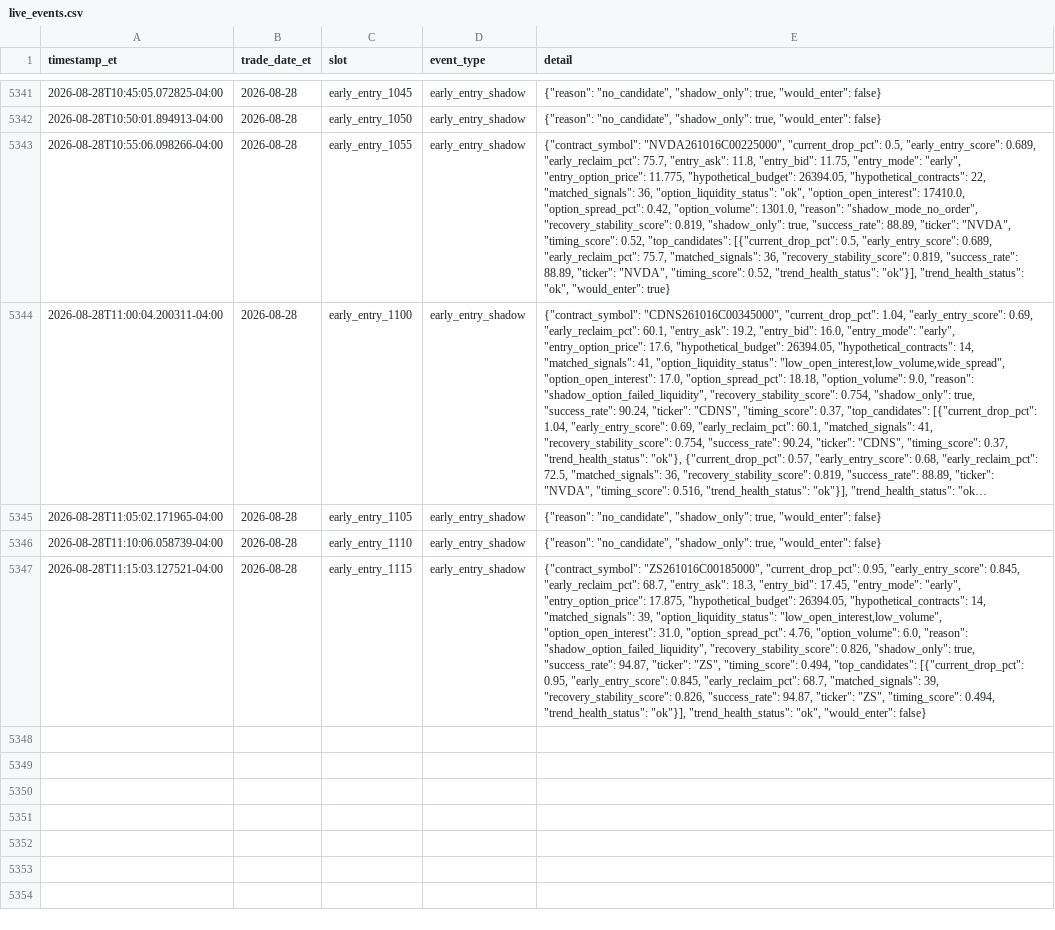
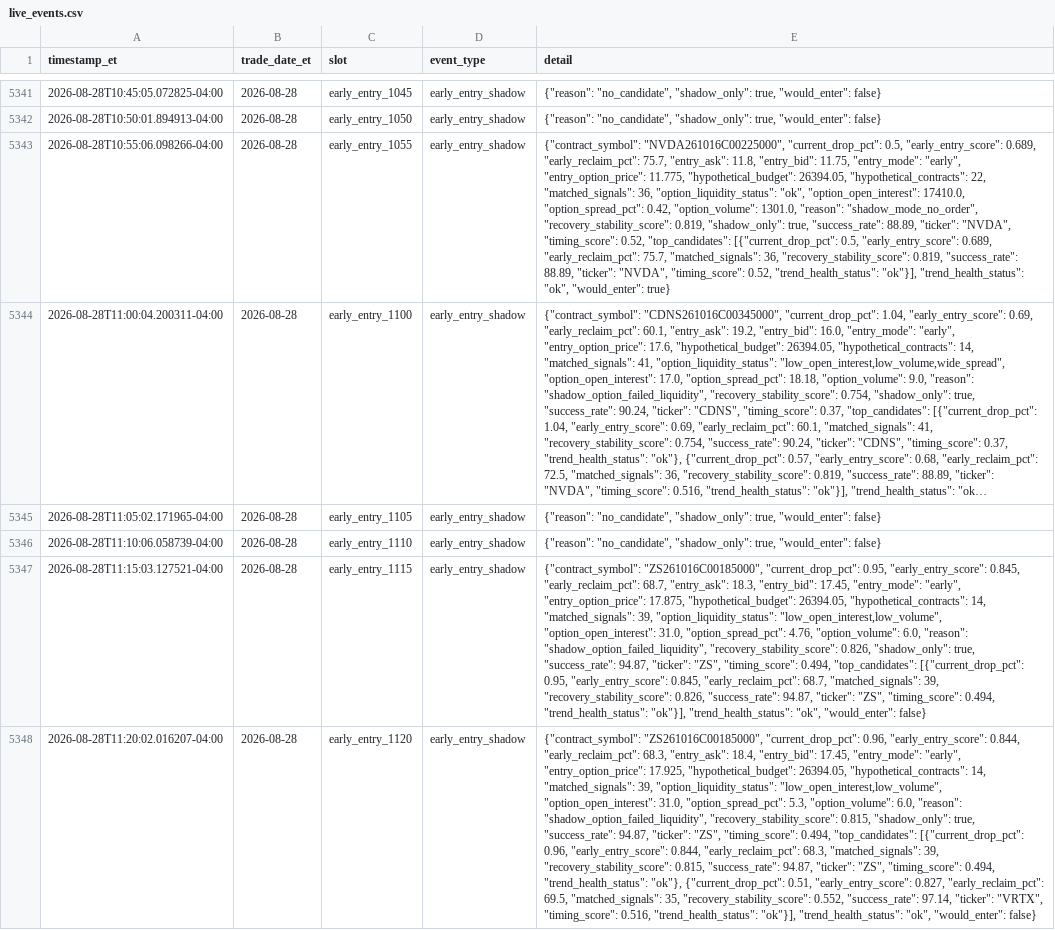
Before and after one commit to randomwalkhan/Short-Term-Reversal-Strategy, a CSV file: results/reversal_3_3_live/live_events.csv, drawn as a sheet; only a part is shown, gaps mark what is left out; long unchanged cells end in …; the diff names each change by its address in the sheet, - before the commit and + after, or states it on an @@ line.

Commit message:
Update Reversal 3.5 live paper test 2026-08-28 11:20 ET

```diff
--- a/results/reversal_3_3_live/live_events.csv
+++ b/results/reversal_3_3_live/live_events.csv
+row 5348: 2026-08-28T11:20:02.016207-04:00 | 2026-08-28 | early_entry_1120 | early_entry_shadow | {"contract_symbol": "ZS261016C00185000", "current_drop_pct": 0.96, "early_entry_score": 0.844, "early_reclaim_pct": 68.3, "entry_ask": 18.4, "entry_bid": 17.45, "entry_mode": "early", "entry_option_price": 17.925, "hypothetical_budget": 26394.05, "hypothetical_contracts": 14, "matched_signals": 39, "option_liquidity_status": "low_open_interest,low_volume", "option_open_interest": 31.0, "option_spread_pct": 5.3, "option_volume": 6.0, "reason": "shadow_option_failed_liquidity", "recovery_stability_score": 0.815, "shadow_only": true, "success_rate": 94.87, "ticker": "ZS", "timing_score": 0.494, "top_candidates": [{"current_drop_pct": 0.96, "early_entry_score": 0.844, "early_reclaim_pct": 68.3, "matched_signals": 39, "recovery_stability_score": 0.815, "success_rate": 94.87, "ticker": "ZS", "timing_score": 0.494, "trend_health_status": "ok"}, {"current_drop_pct": 0.51, "early_entry_score": 0.827, "early_reclaim_pct": 69.5, "matched_signals": 35, "recovery_stability_score": 0.552, "success_rate": 97.14, "ticker": "VRTX", "timing_score": 0.516, "trend_health_status": "ok"}], "trend_health_status": "ok", "would_enter": false}
```
Also changed, not shown: 7 other files.
